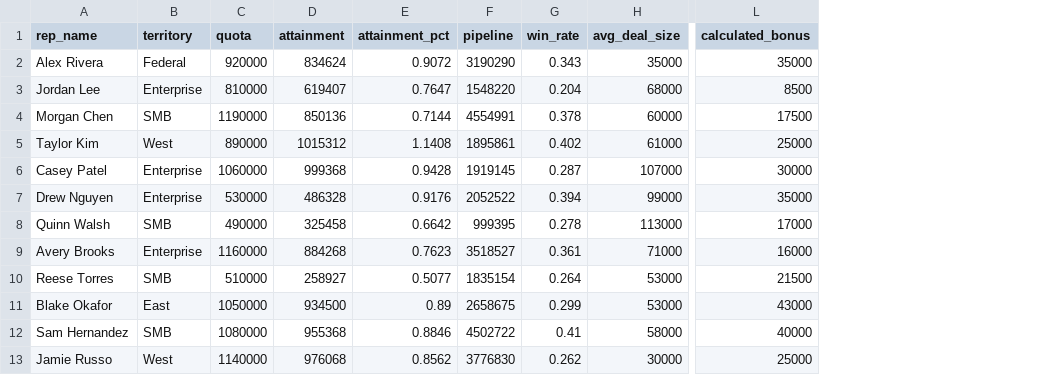
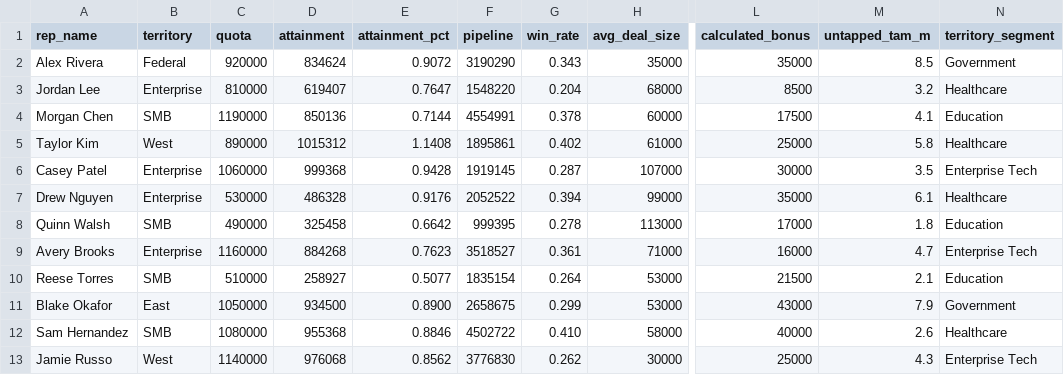
Before and after one commit to datadynamo-hub/Senior-Sales-Operations-Analyst, a CSV file: data/reps.csv, drawn as a sheet; only a part is shown, gaps mark what is left out; the diff names each change by its address in the sheet, - before the commit and + after, or states it on an @@ line.

Commit message:
Enhance dashboard: risk EV, headcount & cohorts
Add UI polish and multiple analytics features to the Streamlit app: import numpy and inject custom Inter font/CSS; introduce stage win-rate defaults and SLA deficit logic; compute SLA-driven ARR at-risk and display explanatory caption. Implement a risk-adjusted expected-value waterfall (gross pipeline → stage discount → risk/SLA penalty → probabilistic landing zone) with board-target line and metrics. Add stage-aging boxplot with benchmark diamonds and a sprint expander that formats ARR values. Improve quarterly dataframe formatting. Add a GTM headcount & revenue-capacity planner (new-hire ramp, attrition, waterfall), plus a consumption-velocity cohort heatmap (simulated with numpy) that flags at-risk cohorts. Add a territory equity audit scatter (TAM vs quota) and related insights. Reformat variable-compensation table to use human-friendly currency/percentage columns. Update data/reps.csv to include untapped_tam_m and territory_segment fields for territory analysis. Also include compiled __pycache__ file (bytecode). These changes improve risk visibility, capacity planning, and territory equity analysis for planning and executive review.

```diff
--- a/data/reps.csv
+++ b/data/reps.csv
+column M (untapped_tam_m), rows 2-13: 8.5 | 3.2 | 4.1 | 5.8 | 3.5 | 6.1 | 1.8 | 4.7 | 2.1 | 7.9 | 2.6 | 4.3
+column N (territory_segment), rows 2-13: Government | Healthcare | Education | Healthcare | Enterprise Tech | Healthcare | Education | Enterprise Tech | Education | Government | Healthcare | Enterprise Tech
-E11 (attainment_pct): 0.89
+E11 (attainment_pct): 0.8900
-G12 (win_rate): 0.41
+G12 (win_rate): 0.410
```
Also changed, not shown: 1 other file.
